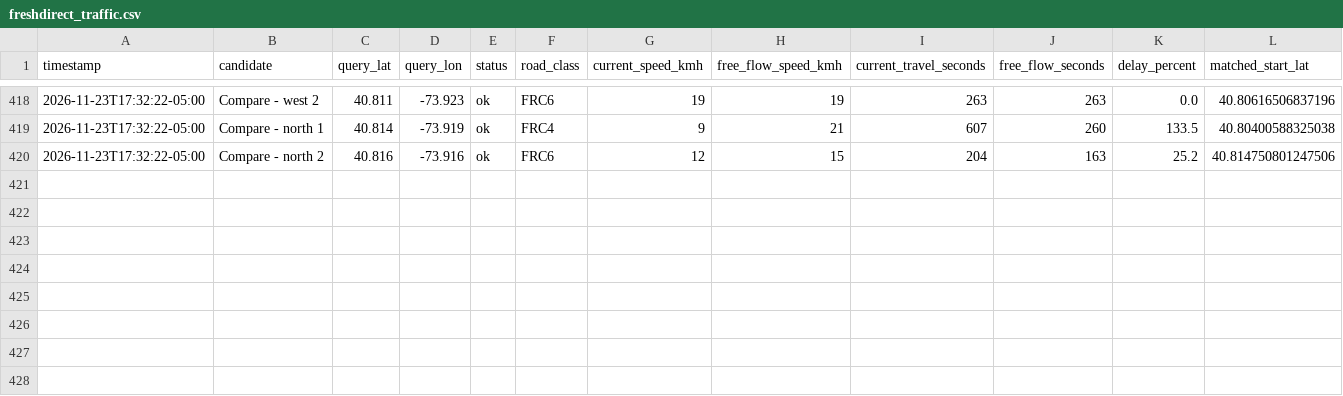
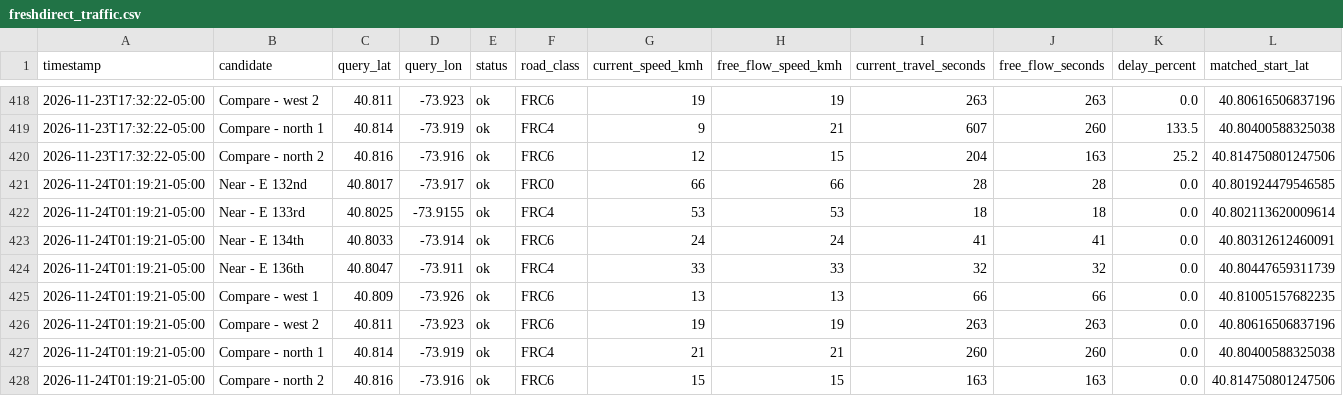
Before and after one commit to sofiabrazda213/freshdirect-traffic, a CSV file: freshdirect_traffic.csv, drawn as a sheet; only a part is shown, gaps mark what is left out; rows hold the shown columns only; the diff names each change by its address in the sheet, - before the commit and + after, or states it on an @@ line.

```diff
--- a/freshdirect_traffic.csv
+++ b/freshdirect_traffic.csv
+row 421: 2026-11-24T01:19:21-05:00 | Near - E 132nd | 40.8017 | -73.917 | ok | FRC0 | 66 | 66 | 28 | 28 | 0.0 | 40.801924479546585
+row 422: 2026-11-24T01:19:21-05:00 | Near - E 133rd | 40.8025 | -73.9155 | ok | FRC4 | 53 | 53 | 18 | 18 | 0.0 | 40.802113620009614
+row 423: 2026-11-24T01:19:21-05:00 | Near - E 134th | 40.8033 | -73.914 | ok | FRC6 | 24 | 24 | 41 | 41 | 0.0 | 40.80312612460091
+row 424: 2026-11-24T01:19:21-05:00 | Near - E 136th | 40.8047 | -73.911 | ok | FRC4 | 33 | 33 | 32 | 32 | 0.0 | 40.80447659311739
+row 425: 2026-11-24T01:19:21-05:00 | Compare - west 1 | 40.809 | -73.926 | ok | FRC6 | 13 | 13 | 66 | 66 | 0.0 | 40.81005157682235
+row 426: 2026-11-24T01:19:21-05:00 | Compare - west 2 | 40.811 | -73.923 | ok | FRC6 | 19 | 19 | 263 | 263 | 0.0 | 40.80616506837196
+row 427: 2026-11-24T01:19:21-05:00 | Compare - north 1 | 40.814 | -73.919 | ok | FRC4 | 21 | 21 | 260 | 260 | 0.0 | 40.80400588325038
+row 428: 2026-11-24T01:19:21-05:00 | Compare - north 2 | 40.816 | -73.916 | ok | FRC6 | 15 | 15 | 163 | 163 | 0.0 | 40.814750801247506
```
